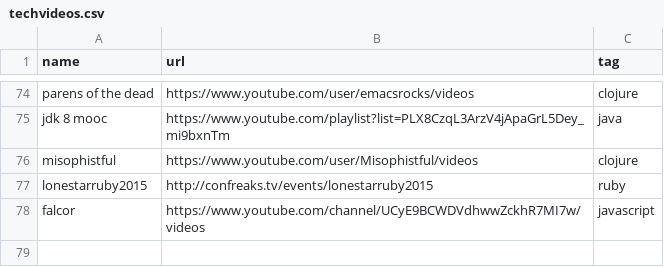
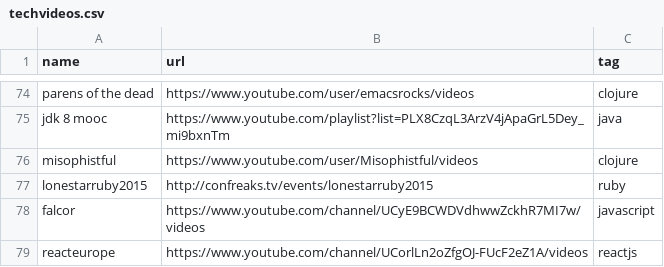
Before and after one commit to griffio/griffio.github.io, a CSV file: _data/techvideos.csv, drawn as a sheet; only a part is shown, gaps mark what is left out.

Commit message:
reacteurope

```diff
--- a/_data/techvideos.csv
+++ b/_data/techvideos.csv
@@ -78 +78,2 @@ lonestarruby2015,http://confreaks.tv/events/lonestarruby2015,ruby
 falcor,https://www.youtube.com/channel/UCyE9BCWDVdhwwZckhR7MI7w/videos,javascript
+reacteurope,https://www.youtube.com/channel/UCorlLn2oZfgOJ-FUcF2eZ1A/videos,reactjs
```
